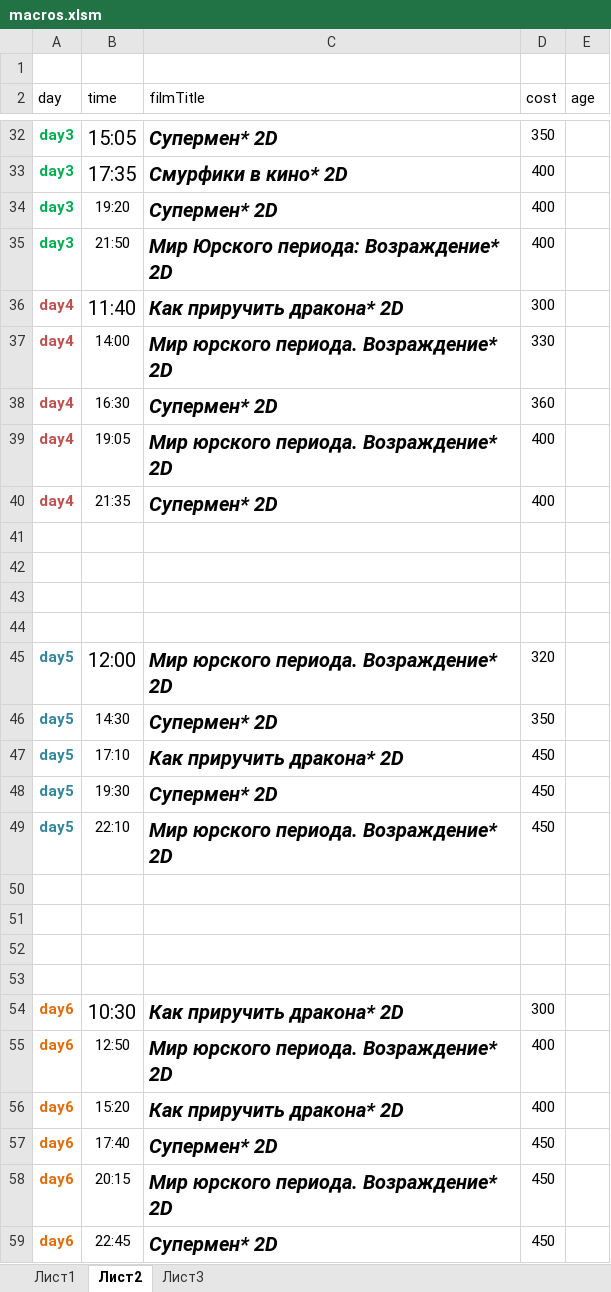
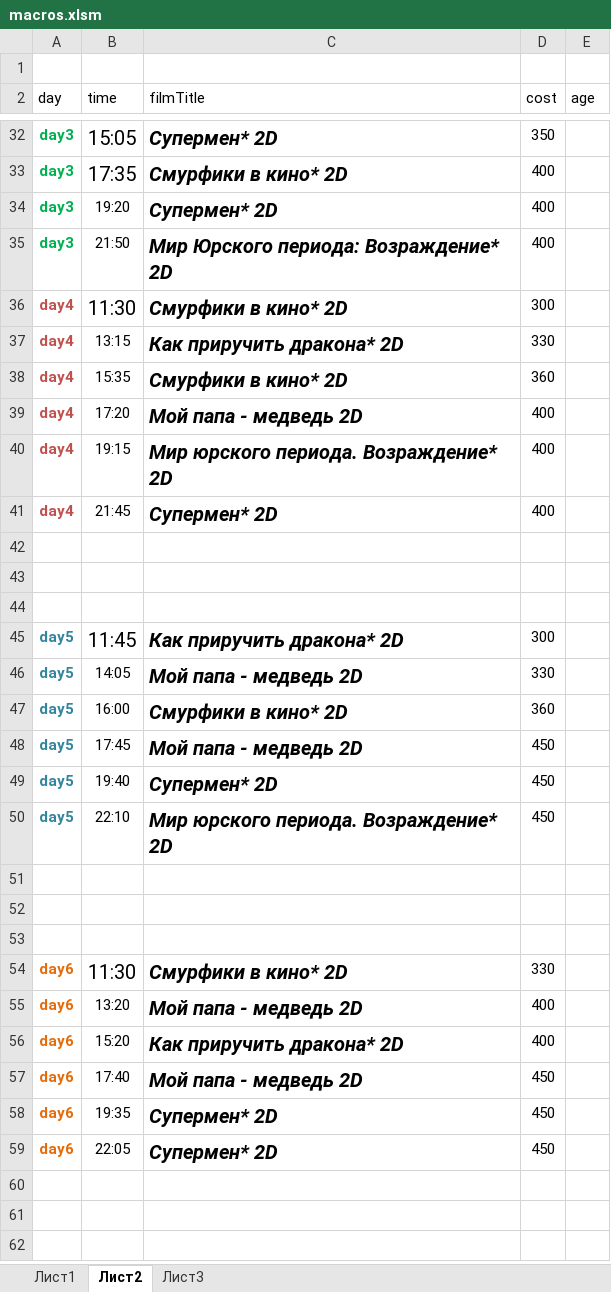
Before and after one commit to eg-bond/ReactSovremennic, an Excel workbook: ExternalScripts/Excel/macros.xlsm, sheet Лист2, drawn as a sheet; only a part is shown, gaps mark what is left out; values as stored, in another font and other column widths than the file's, no borders; removed rows and columns are numbered as before the commit, all else as after; the diff covers the shown part only; the diff names each change by its address in the sheet, - before the commit and + after, or states it on an @@ line.

```diff
--- a/ExternalScripts/Excel/macros.xlsm (sheet Лист2)
+++ b/ExternalScripts/Excel/macros.xlsm (sheet Лист2)
-B36 (time): 11:40
+B36 (time): 11:30
-C36 (filmTitle): Как приручить дракона* 2D
+C36 (filmTitle): Смурфики в кино* 2D
-B37 (time): 14:00
+B37 (time): 13:15
-C37 (filmTitle): Мир юрского периода. Возраждение* 2D
+C37 (filmTitle): Как приручить дракона* 2D
-B38 (time): 16:30
+B38 (time): 15:35
-C38 (filmTitle): Супермен* 2D
+C38 (filmTitle): Смурфики в кино* 2D
+row 39: day4 | 17:20 | Мой папа - медведь 2D | 400
-B40 (time): 19:05
+B40 (time): 19:15
-B41 (time): 21:35
+B41 (time): 21:45
-row 45: (empty)
+row 45: day5 | 11:45 | Как приручить дракона* 2D | 300
-B46 (time): 12:00
+B46 (time): 14:05
@@ B46 text size: smaller @@
-C46 (filmTitle): Мир юрского периода. Возраждение* 2D
+C46 (filmTitle): Мой папа - медведь 2D
-D46 (cost): 320
+D46 (cost): 330
-B47 (time): 14:30
+B47 (time): 16:00
-C47 (filmTitle): Супермен* 2D
+C47 (filmTitle): Смурфики в кино* 2D
-D47 (cost): 350
+D47 (cost): 360
-B48 (time): 17:10
+B48 (time): 17:45
-C48 (filmTitle): Как приручить дракона* 2D
+C48 (filmTitle): Мой папа - медведь 2D
-B49 (time): 19:30
+B49 (time): 19:40
-row 53: (empty)
-B54 (time): 10:30
+B54 (time): 11:30
-C54 (filmTitle): Как приручить дракона* 2D
+C54 (filmTitle): Смурфики в кино* 2D
-D54 (cost): 300
+D54 (cost): 330
-B55 (time): 12:50
+B55 (time): 13:20
-C55 (filmTitle): Мир юрского периода. Возраждение* 2D
+C55 (filmTitle): Мой папа - медведь 2D
-C57 (filmTitle): Супермен* 2D
+C57 (filmTitle): Мой папа - медведь 2D
-B58 (time): 20:15
+B58 (time): 19:35
-C58 (filmTitle): Мир юрского периода. Возраждение* 2D
+C58 (filmTitle): Супермен* 2D
-B59 (time): 22:45
+B59 (time): 22:05
```
Also changed, not shown: 1 added row, 1 removed row and 10 edited cells elsewhere in this sheet, sheet Лист1, 48 other files.
